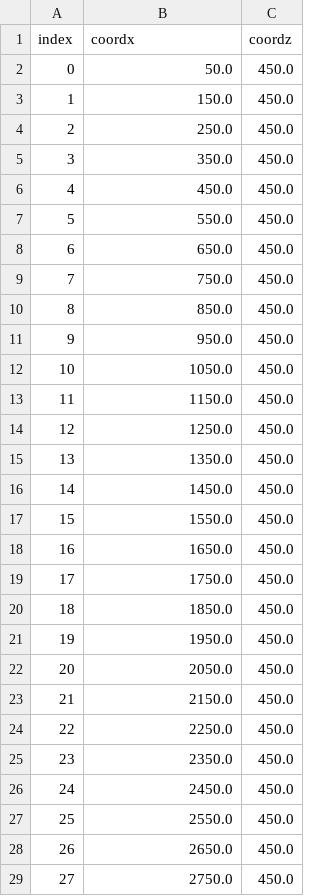
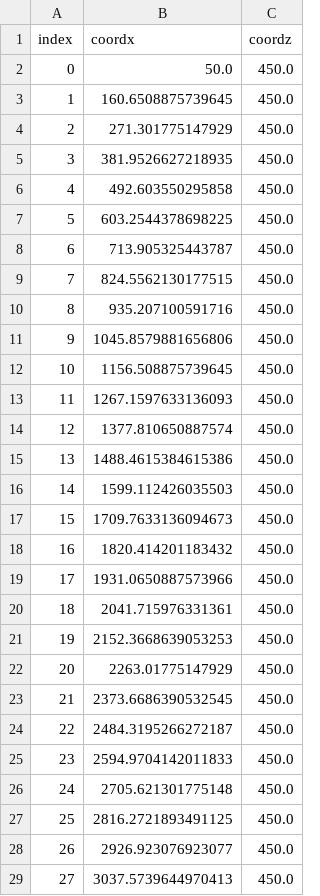
Before and after one commit to GISIS-UFF/SeismicModeling2D, a CSV file: inputs/receivers.csv, drawn as a sheet; only a part is shown; the diff covers the shown part only.

```diff
--- a/inputs/receivers.csv
+++ b/inputs/receivers.csv
@@ -2,28 +2,28 @@ index,coordx,coordz
 0,50.0,450.0
-1,150.0,450.0
-2,250.0,450.0
-3,350.0,450.0
-4,450.0,450.0
-5,550.0,450.0
-6,650.0,450.0
-7,750.0,450.0
-8,850.0,450.0
-9,950.0,450.0
-10,1050.0,450.0
-11,1150.0,450.0
-12,1250.0,450.0
-13,1350.0,450.0
-14,1450.0,450.0
-15,1550.0,450.0
-16,1650.0,450.0
-17,1750.0,450.0
-18,1850.0,450.0
-19,1950.0,450.0
-20,2050.0,450.0
-21,2150.0,450.0
-22,2250.0,450.0
-23,2350.0,450.0
-24,2450.0,450.0
-25,2550.0,450.0
-26,2650.0,450.0
-27,2750.0,450.0
+1,160.6508875739645,450.0
+2,271.301775147929,450.0
+3,381.9526627218935,450.0
+4,492.603550295858,450.0
+5,603.2544378698225,450.0
+6,713.905325443787,450.0
+7,824.5562130177515,450.0
+8,935.207100591716,450.0
+9,1045.8579881656806,450.0
+10,1156.508875739645,450.0
+11,1267.1597633136093,450.0
+12,1377.810650887574,450.0
+13,1488.4615384615386,450.0
+14,1599.112426035503,450.0
+15,1709.7633136094673,450.0
+16,1820.414201183432,450.0
+17,1931.0650887573966,450.0
+18,2041.715976331361,450.0
+19,2152.3668639053253,450.0
+20,2263.01775147929,450.0
+21,2373.6686390532545,450.0
+22,2484.3195266272187,450.0
+23,2594.9704142011833,450.0
+24,2705.621301775148,450.0
+25,2816.2721893491125,450.0
+26,2926.923076923077,450.0
+27,3037.5739644970413,450.0
```
Also changed, not shown: 142 edited cells elsewhere in this file, inputs/sources.csv, 11 other files.
